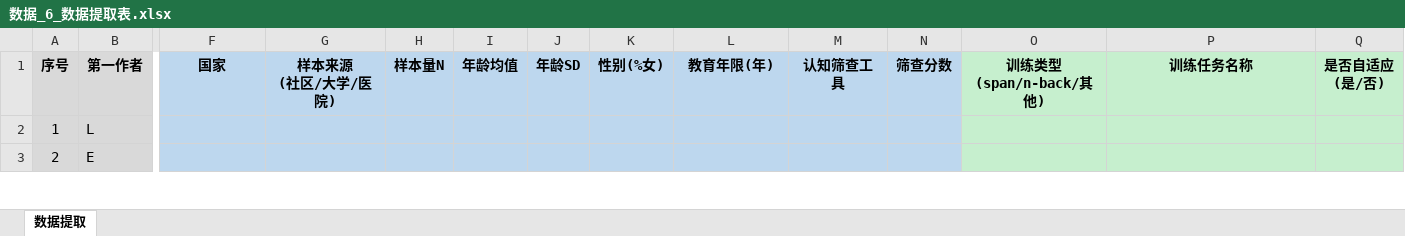
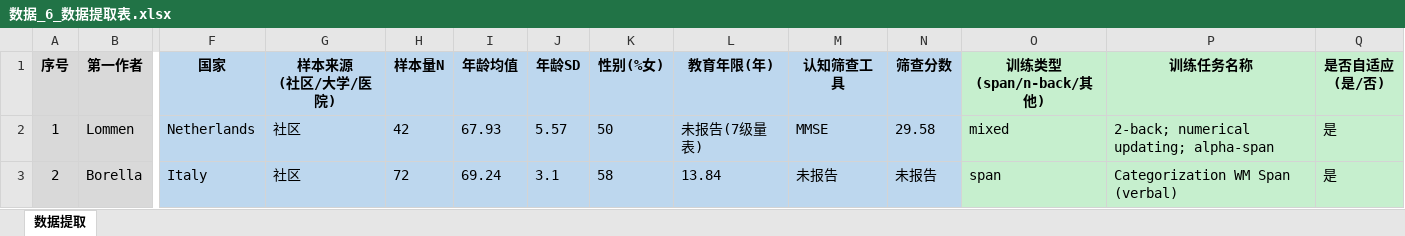
Before and after one commit to 007r007/meta-analysis-research, an Excel workbook: projects/paper-01/04-extract/数据_6_数据提取表.xlsx, sheet 数据提取, drawn as a sheet; only a part is shown, gaps mark what is left out; values as stored, in another font and other column widths than the file's, no borders; the diff covers the shown part only; the diff names each change by its address in the sheet, - before the commit and + after, or states it on an @@ line.

Commit message:
Paper-01 数据提取：oo完成序号1-10（试跑批次）

```diff
--- a/projects/paper-01/04-extract/数据_6_数据提取表.xlsx (sheet 数据提取)
+++ b/projects/paper-01/04-extract/数据_6_数据提取表.xlsx (sheet 数据提取)
-B2 (第一作者): L
+B2 (第一作者): Lommen
-F2 (国家): (empty)
+F2 (国家): Netherlands
-G2:G3 (样本来源 (社区/大学/医院)): (empty)
+G2:G3 (样本来源 (社区/大学/医院)): 社区
-H2 (样本量N): (empty)
+H2 (样本量N): 42
-I2 (年龄均值): (empty)
+I2 (年龄均值): 67.93
-J2 (年龄SD): (empty)
+J2 (年龄SD): 5.57
-K2 (性别(%女)): (empty)
+K2 (性别(%女)): 50
-L2 (教育年限(年)): (empty)
+L2 (教育年限(年)): 未报告(7级量表)
-M2 (认知筛查工具): (empty)
+M2 (认知筛查工具): MMSE
-N2 (筛查分数): (empty)
+N2 (筛查分数): 29.58
-O2 (训练类型 (span/n-back/其他)): (empty)
+O2 (训练类型 (span/n-back/其他)): mixed
-P2 (训练任务名称): (empty)
+P2 (训练任务名称): 2-back; numerical updating; alpha-span
-Q2:Q3 (是否自适应 (是/否)): (empty)
+Q2:Q3 (是否自适应 (是/否)): 是
-B3 (第一作者): E
+B3 (第一作者): Borella
-F3 (国家): (empty)
+F3 (国家): Italy
-H3 (样本量N): (empty)
+H3 (样本量N): 72
-I3 (年龄均值): (empty)
+I3 (年龄均值): 69.24
-J3 (年龄SD): (empty)
+J3 (年龄SD): 3.1
-K3 (性别(%女)): (empty)
+K3 (性别(%女)): 58
-L3 (教育年限(年)): (empty)
+L3 (教育年限(年)): 13.84
-M3 (认知筛查工具): (empty)
+M3 (认知筛查工具): 未报告
-N3 (筛查分数): (empty)
+N3 (筛查分数): 未报告
-O3 (训练类型 (span/n-back/其他)): (empty)
+O3 (训练类型 (span/n-back/其他)): span
-P3 (训练任务名称): (empty)
+P3 (训练任务名称): Categorization WM Span (verbal)
```
Also changed, not shown: 292 edited cells elsewhere in this sheet.
